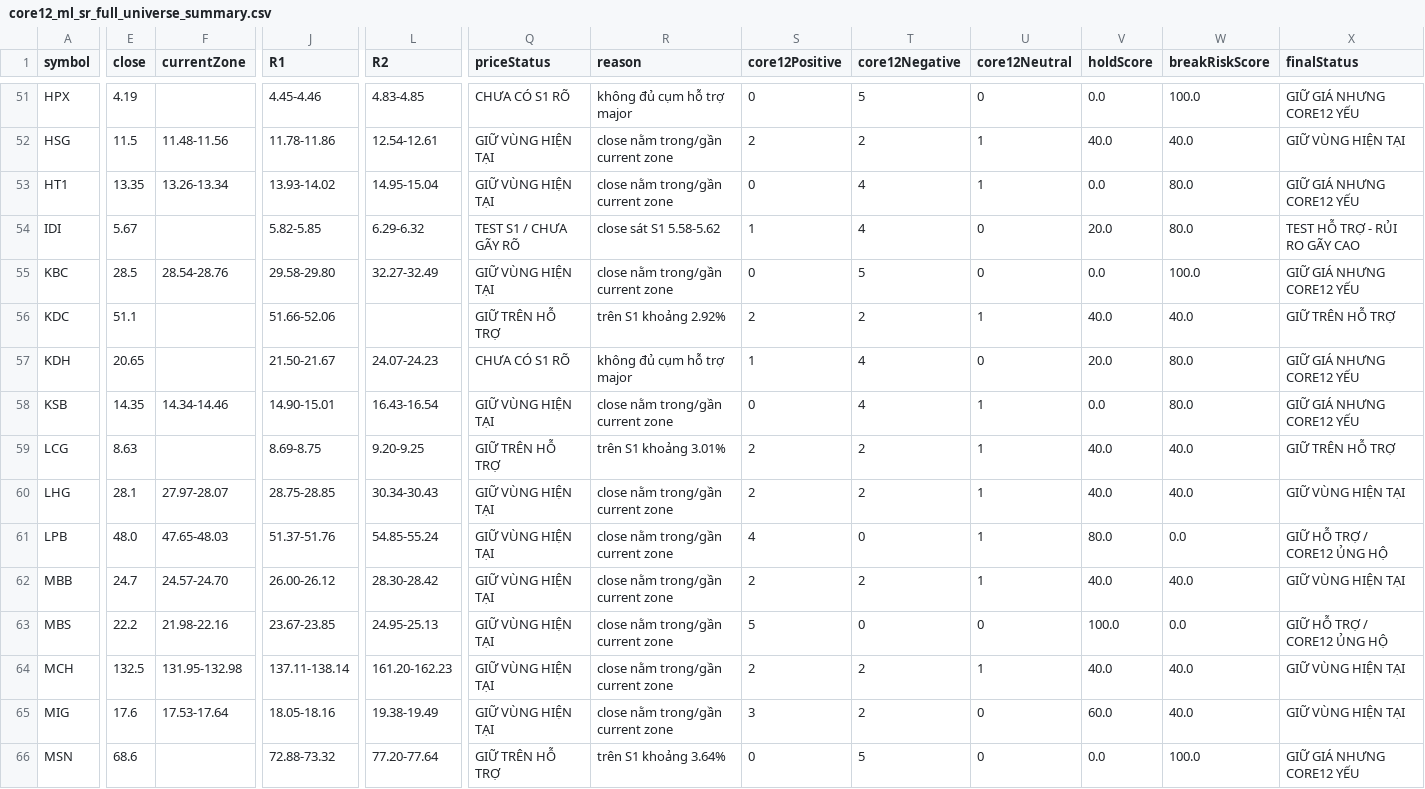
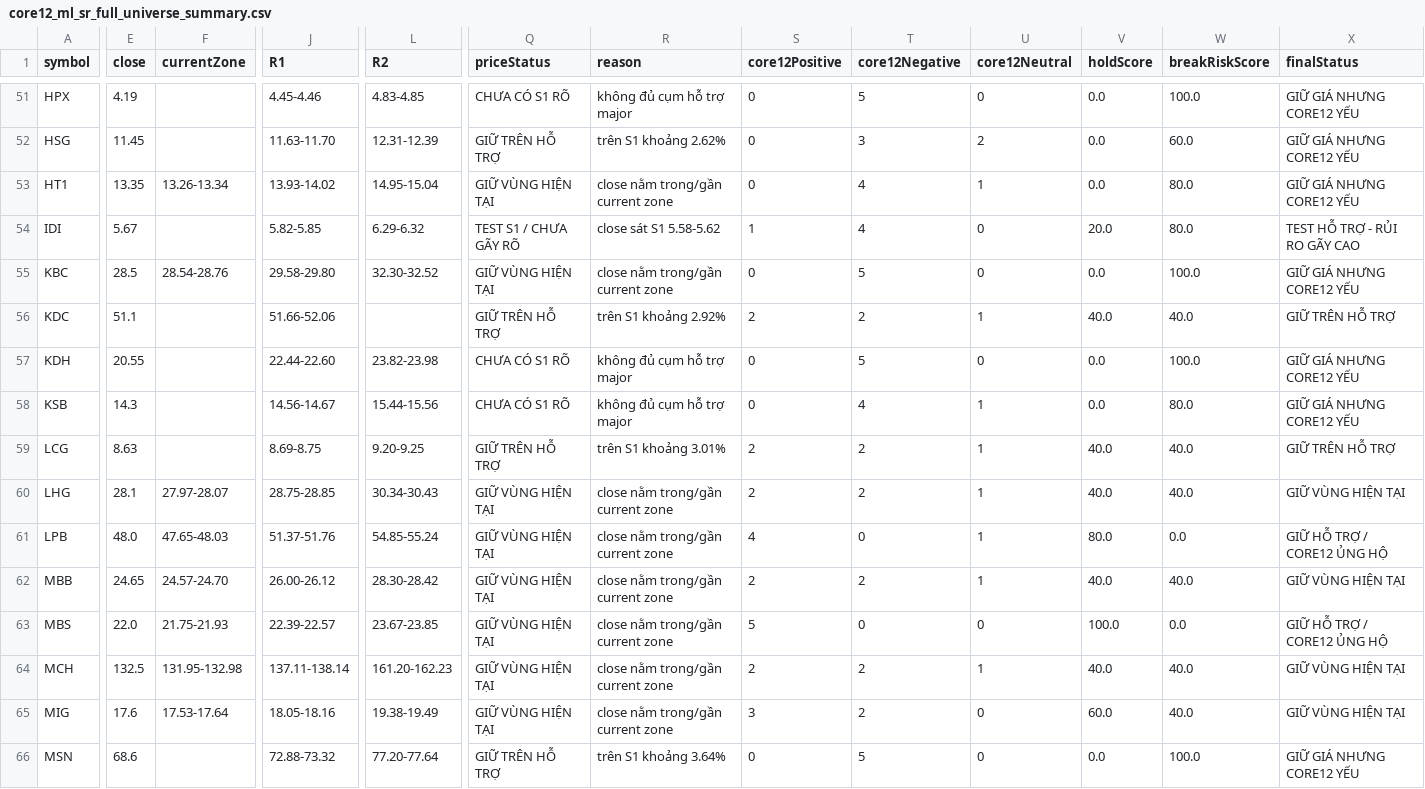
Before and after one commit to dieplamhoa7-gif/Test-AI, a CSV file: stock-news-backend/data/core12_ml_sr_full_universe_summary.csv, drawn as a sheet; only a part is shown, gaps mark what is left out; the diff covers the shown part only; the diff names each change by its address in the sheet, - before the commit and + after, or states it on an @@ line.

```diff
--- a/stock-news-backend/data/core12_ml_sr_full_universe_summary.csv
+++ b/stock-news-backend/data/core12_ml_sr_full_universe_summary.csv
-E52 (close): 11.5
+E52 (close): 11.45
-F52 (currentZone): 11.48-11.56
+F52 (currentZone): (empty)
-J52 (R1): 11.78-11.86
+J52 (R1): 11.63-11.70
-L52 (R2): 12.54-12.61
+L52 (R2): 12.31-12.39
-Q52 (priceStatus): GIỮ VÙNG HIỆN TẠI
+Q52 (priceStatus): GIỮ TRÊN HỖ TRỢ
-R52 (reason): close nằm trong/gần current zone
+R52 (reason): trên S1 khoảng 2.62%
-S52 (core12Positive): 2
+S52 (core12Positive): 0
-T52 (core12Negative): 2
+T52 (core12Negative): 3
-U52 (core12Neutral): 1
+U52 (core12Neutral): 2
-V52 (holdScore): 40.0
+V52 (holdScore): 0.0
-W52 (breakRiskScore): 40.0
+W52 (breakRiskScore): 60.0
-X52 (finalStatus): GIỮ VÙNG HIỆN TẠI
+X52 (finalStatus): GIỮ GIÁ NHƯNG CORE12 YẾU
-L55 (R2): 32.27-32.49
+L55 (R2): 32.30-32.52
-E57 (close): 20.65
+E57 (close): 20.55
-J57 (R1): 21.50-21.67
+J57 (R1): 22.44-22.60
-L57 (R2): 24.07-24.23
+L57 (R2): 23.82-23.98
-S57 (core12Positive): 1
+S57 (core12Positive): 0
-T57 (core12Negative): 4
+T57 (core12Negative): 5
-V57 (holdScore): 20.0
+V57 (holdScore): 0.0
-W57 (breakRiskScore): 80.0
+W57 (breakRiskScore): 100.0
-E58 (close): 14.35
+E58 (close): 14.3
-F58 (currentZone): 14.34-14.46
+F58 (currentZone): (empty)
-J58 (R1): 14.90-15.01
+J58 (R1): 14.56-14.67
-L58 (R2): 16.43-16.54
+L58 (R2): 15.44-15.56
-Q58 (priceStatus): GIỮ VÙNG HIỆN TẠI
+Q58 (priceStatus): CHƯA CÓ S1 RÕ
-R58 (reason): close nằm trong/gần current zone
+R58 (reason): không đủ cụm hỗ trợ major
-E62 (close): 24.7
+E62 (close): 24.65
-E63 (close): 22.2
+E63 (close): 22.0
-F63 (currentZone): 21.98-22.16
+F63 (currentZone): 21.75-21.93
-J63 (R1): 23.67-23.85
+J63 (R1): 22.39-22.57
-L63 (R2): 24.95-25.13
+L63 (R2): 23.67-23.85
```
Also changed, not shown: 135 edited cells elsewhere in this file, 9 other files.
